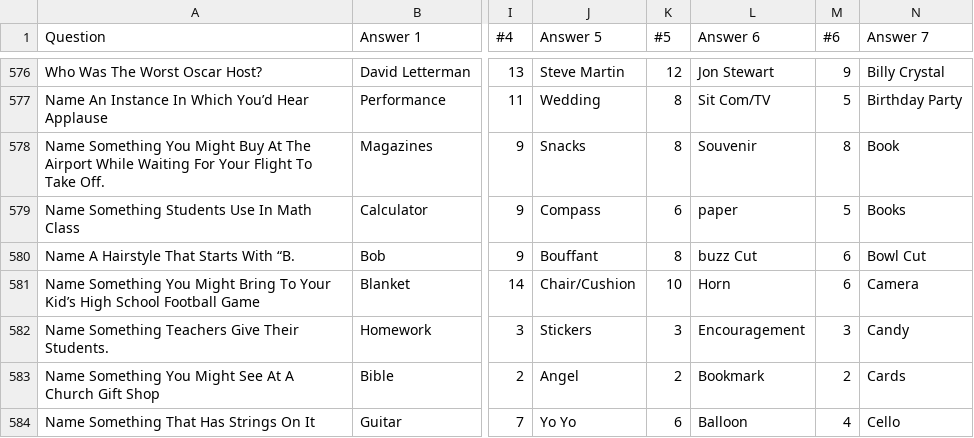
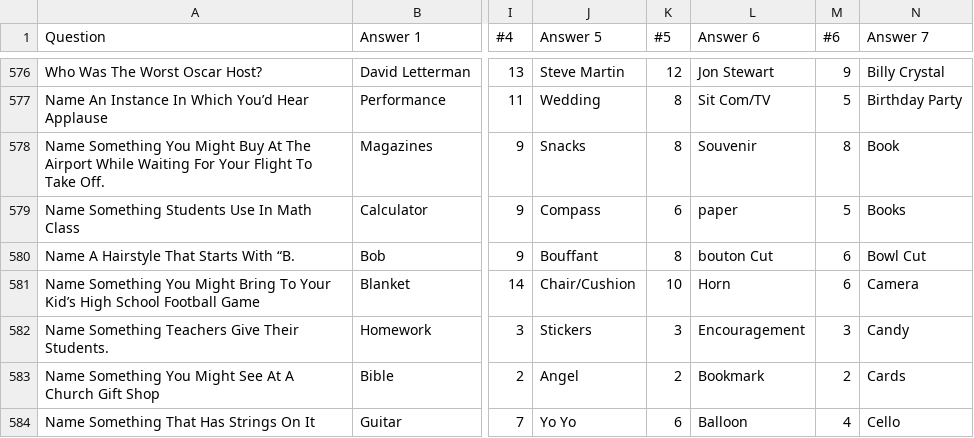
Before and after one commit to Verax404/FamilyFaceOff, a CSV file: csv/7answers.csv, drawn as a sheet; only a part is shown, gaps mark what is left out; the diff names each change by its address in the sheet, - before the commit and + after, or states it on an @@ line.

```diff
--- a/csv/7answers.csv
+++ b/csv/7answers.csv
-L580 (Answer 6): buzz Cut
+L580 (Answer 6): bouton Cut
```
Also changed, not shown: csv/5answers_nopoints.csv, 8 other files.
